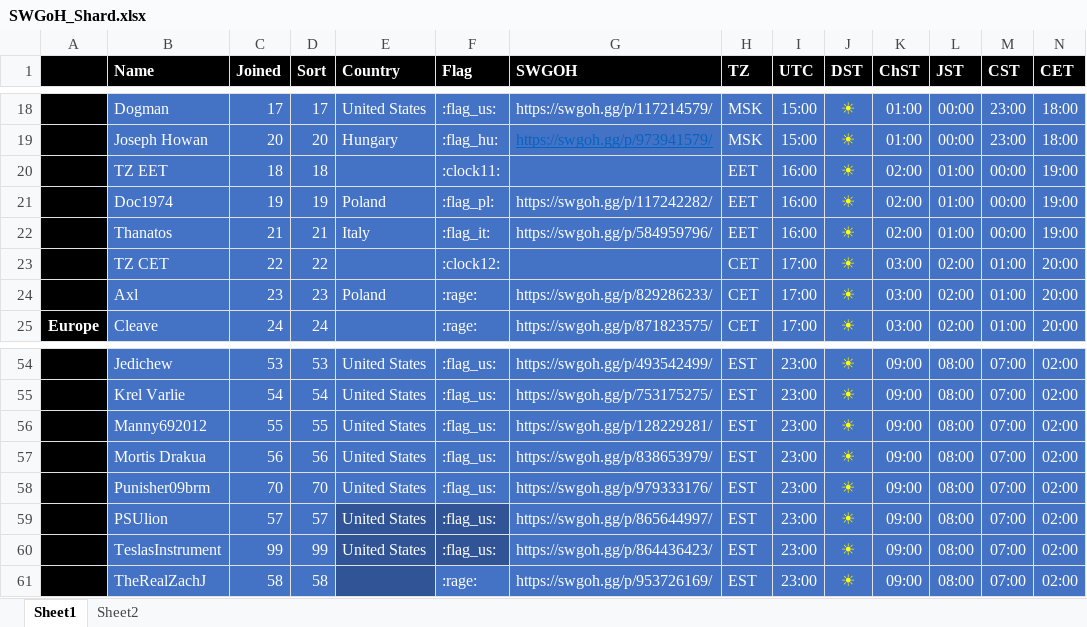
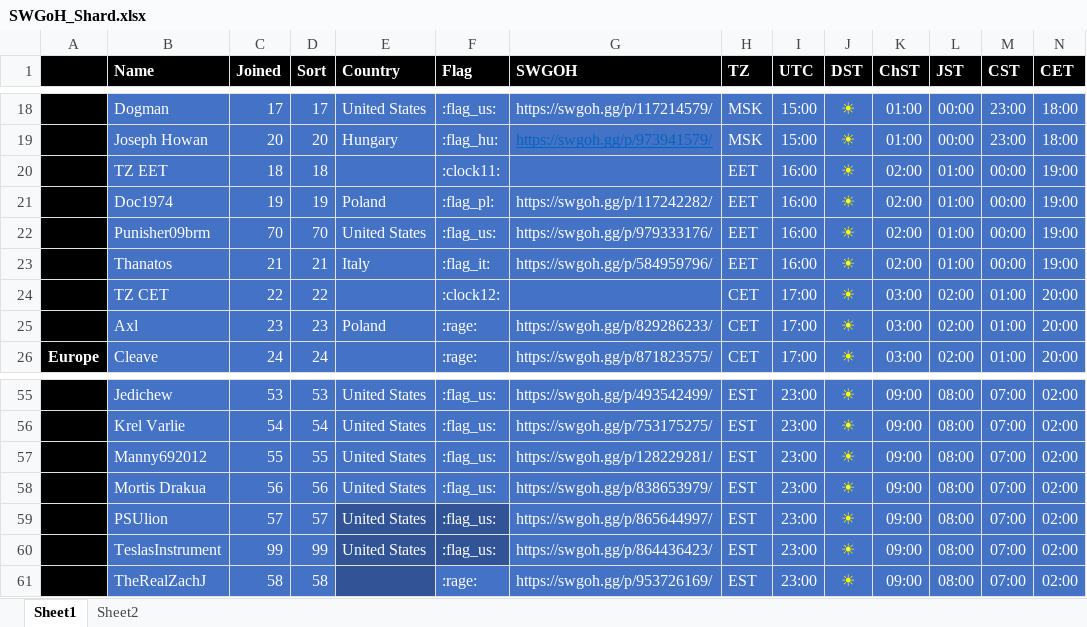
Before and after one commit to tdm00/swgoh-squad-arena-payout-bot, an Excel workbook: SWGoH_Shard.xlsx, sheet Sheet1, drawn as a sheet; only a part is shown, gaps mark what is left out; values as stored, in another font and other column widths than the file's, no borders; conditional formats not drawn; removed rows and columns are numbered as before the commit, all else as after; rows hold the shown columns only; the diff names each change by its address in the sheet, - before the commit and + after, or states it on an @@ line.

Commit message:
Move Punisher09brm to EET

```diff
--- a/SWGoH_Shard.xlsx (sheet Sheet1)
+++ b/SWGoH_Shard.xlsx (sheet Sheet1)
+row 22:  | Punisher09brm | 70 | 70 | United States | :flag_us: | https://swgoh.gg/p/979333176/ | EET | 16:00 | ☀ | 02:00 | 01:00 | 00:00 | 19:00
-row 58:  | Punisher09brm | 70 | 70 | United States | :flag_us: | https://swgoh.gg/p/979333176/ | EST | 23:00 | ☀ | 09:00 | 08:00 | 07:00 | 02:00
```
Also changed, not shown: formulas that keep their value.
